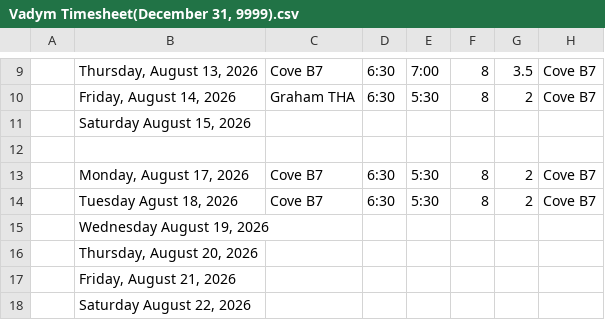
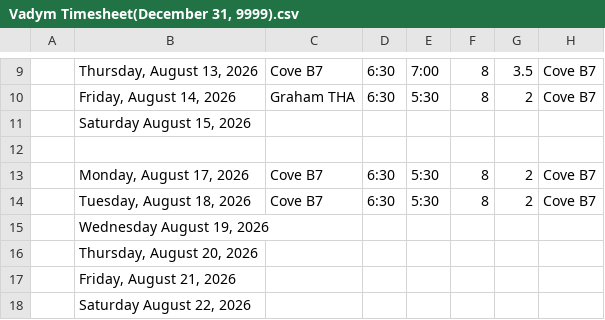
Before and after one commit to lyndon-weber-LLC/headcount-dashboard, a CSV file: data/live/Vadym Timesheet(December 31, 9999).csv, drawn as a sheet; only a part is shown, gaps mark what is left out; the diff names each change by its address in the sheet, - before the commit and + after, or states it on an @@ line.

```diff
--- a/data/live/Vadym Timesheet(December 31, 9999).csv
+++ b/data/live/Vadym Timesheet(December 31, 9999).csv
-B14: Tuesday Agust 18, 2026
+B14: Tuesday, August 18, 2026
```
Also changed, not shown: data/live/Carlisle Timesheet(December 31, 9999).csv, data/live/Sam Brent Timesheet(June 30, 2026).csv, 2 other files.
